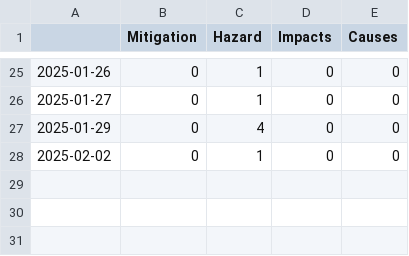
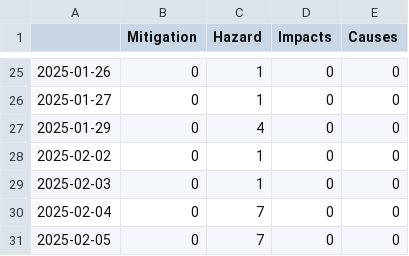
Before and after one commit to MarcoL95-news/winterIsComing, a CSV file: csv/topics_date.csv, drawn as a sheet; only a part is shown, gaps mark what is left out; the diff names each change by its address in the sheet, - before the commit and + after, or states it on an @@ line.

```diff
--- a/csv/topics_date.csv
+++ b/csv/topics_date.csv
+row 29: 2025-02-03 | 0 | 1 | 0 | 0
+row 30: 2025-02-04 | 0 | 7 | 0 | 0
+row 31: 2025-02-05 | 0 | 7 | 0 | 0
```
Also changed, not shown: 4 other files.
